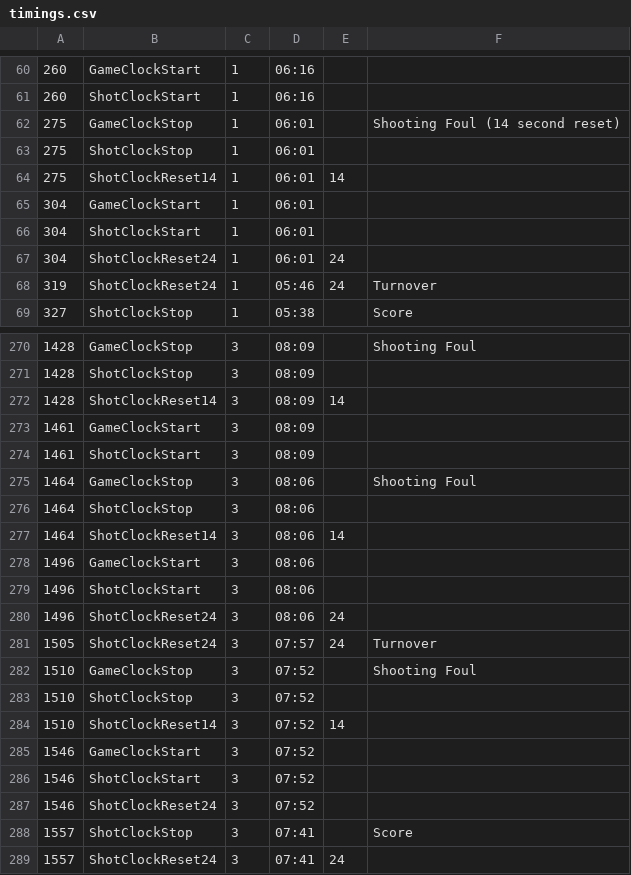
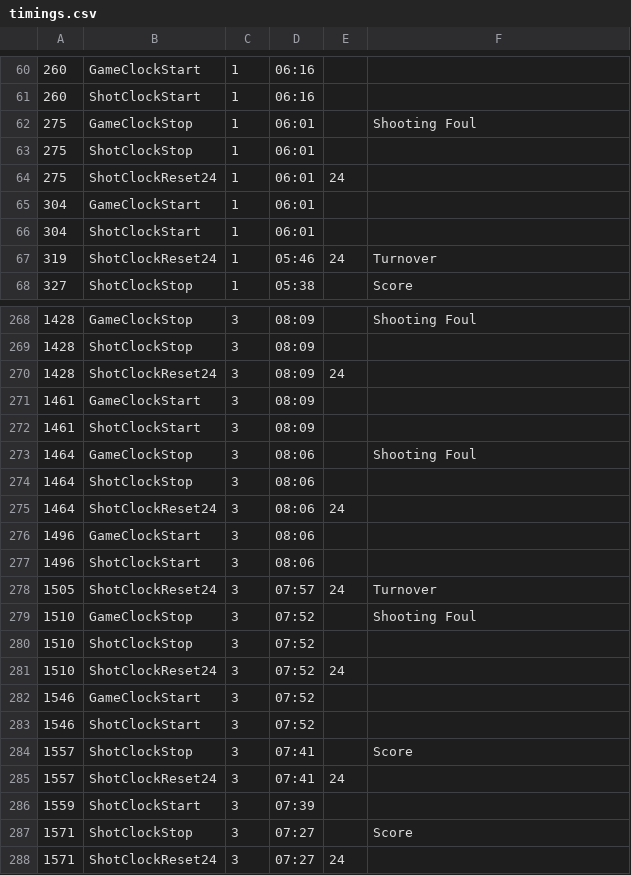
Before and after one commit to derekwaters/shotclockpagetest, a CSV file: public/timings.csv, drawn as a sheet; only a part is shown, gaps mark what is left out; the shorter side is filled out with more unchanged rows; removed rows and columns are numbered as before the commit, all else as after; the diff covers the shown part only; the diff names each change by its address in the sheet, - before the commit and + after, or states it on an @@ line.

```diff
--- a/public/timings.csv
+++ b/public/timings.csv
-F62: Shooting Foul (14 second reset)
+F62: Shooting Foul
-B64: ShotClockReset14
+B64: ShotClockReset24
-E64: 14
+E64: 24
-row 67: 304 | ShotClockReset24 | 1 | 06:01 | 24
-B270: ShotClockReset14
+B270: ShotClockReset24
-E270: 14
+E270: 24
-B275: ShotClockReset14
+B275: ShotClockReset24
-E275: 14
+E275: 24
-row 280: 1496 | ShotClockReset24 | 3 | 08:06 | 24
-B281: ShotClockReset14
+B281: ShotClockReset24
-E281: 14
+E281: 24
-row 287: 1546 | ShotClockReset24 | 3 | 07:52
```
Also changed, not shown: 9 removed rows and 22 edited cells elsewhere in this file, 6 other files.
